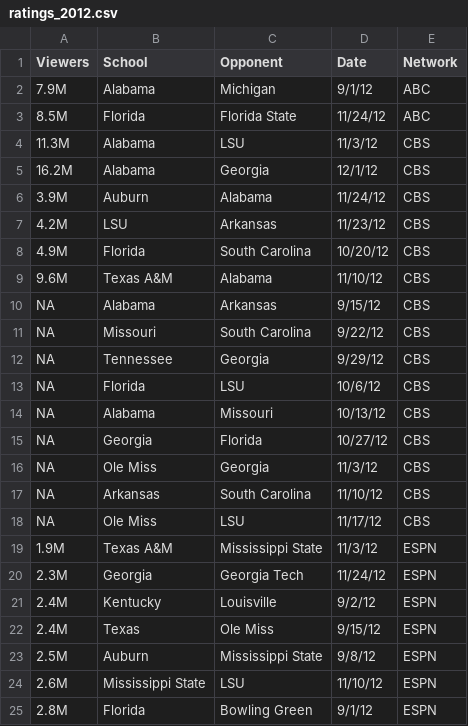
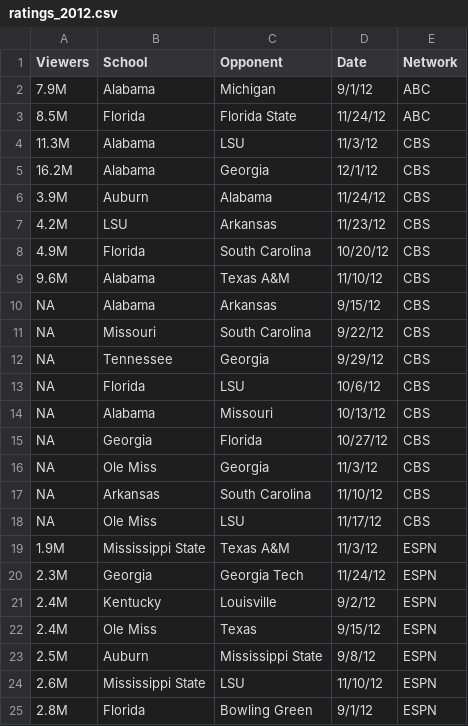
Before and after one commit to heathersaul-nos3lf/ETL_Sportsballs, a CSV file: Resources/ratings_2012.csv, drawn as a sheet; only a part is shown.

Commit message:
Updated Texas A&M references

```diff
--- a/Resources/ratings_2012.csv
+++ b/Resources/ratings_2012.csv
@@ -8,3 +8,3 @@
 4.9M,Florida,South Carolina,10/20/12,CBS
-9.6M,Texas A&M,Alabama,11/10/12,CBS
+9.6M,Alabama,Texas A&M,11/10/12,CBS
 NA,Alabama,Arkansas,9/15/12,CBS
@@ -18,6 +18,6 @@ NA,Arkansas,South Carolina,11/10/12,CBS
 NA,Ole Miss,LSU,11/17/12,CBS
-1.9M,Texas A&M,Mississippi State,11/3/12,ESPN
+1.9M,Mississippi State,Texas A&M,11/3/12,ESPN
 2.3M,Georgia,Georgia Tech,11/24/12,ESPN
 2.4M,Kentucky,Louisville,9/2/12,ESPN
-2.4M,Texas,Ole Miss,9/15/12,ESPN
+2.4M,Ole Miss,Texas,9/15/12,ESPN
 2.5M,Auburn,Mississippi State,9/8/12,ESPN
```
